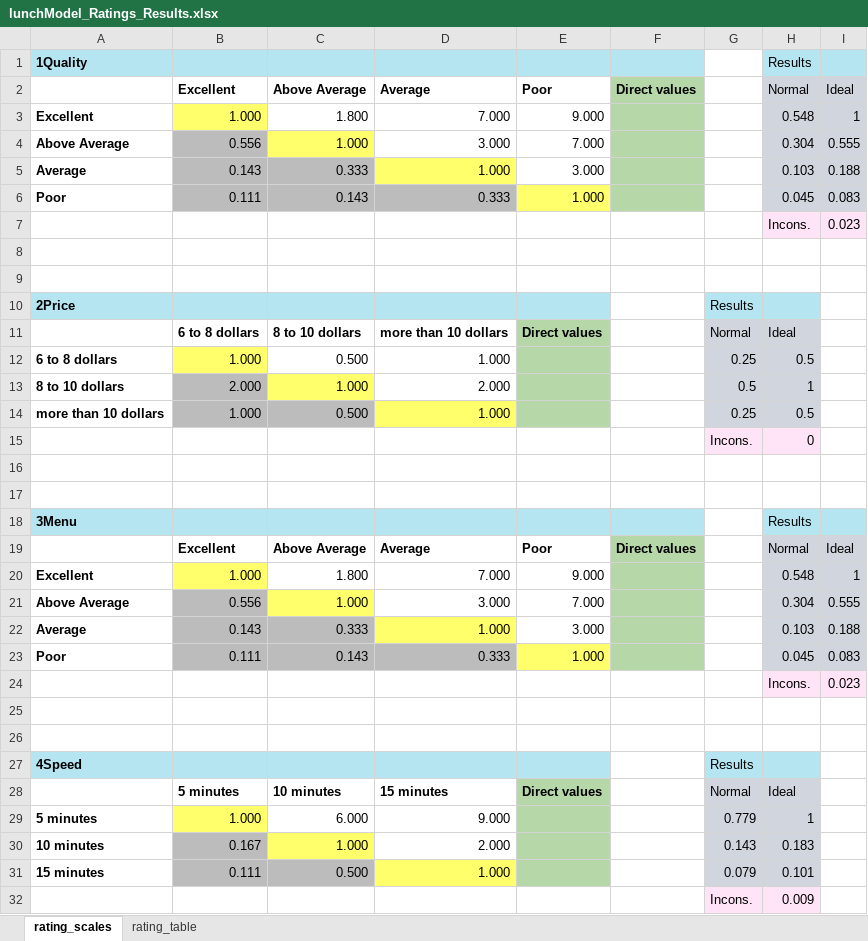
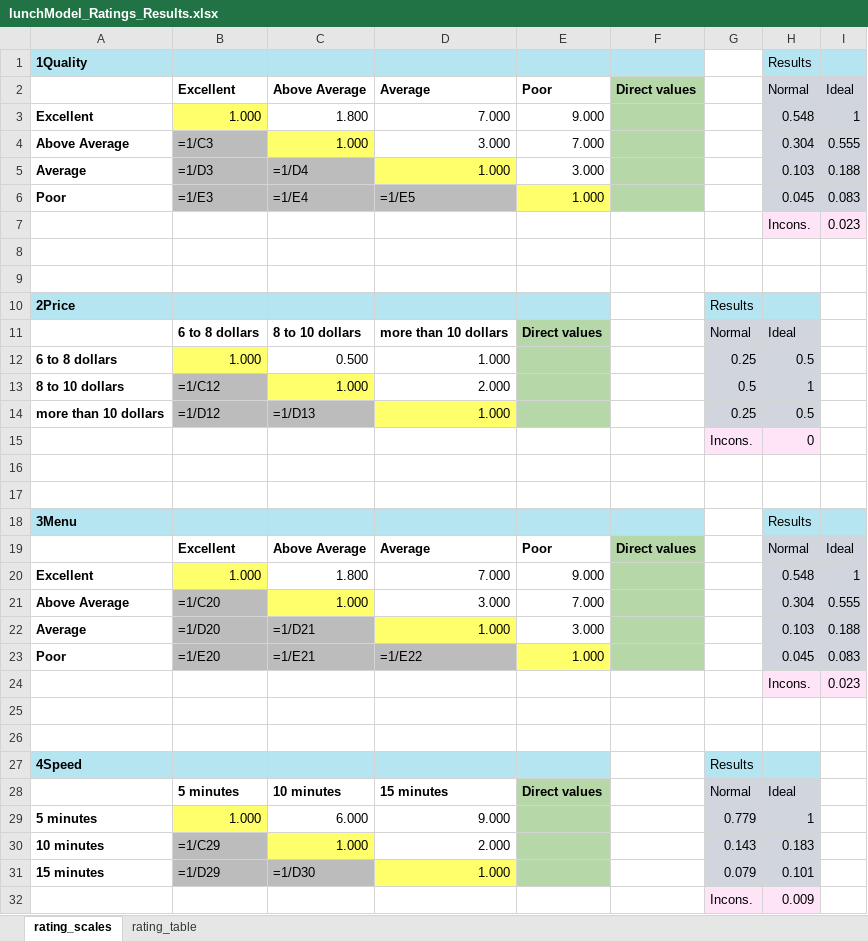
Before and after one commit to CreativeDecisions/AhpAnpLib, an Excel workbook: Examples/AHP Ratings Lunch/lunchModel_Ratings_Results.xlsx, sheet rating_scales, drawn as a sheet; values as stored, in another font and other column widths than the file's, no borders; formulas without a stored value are shown as written; conditional formats not drawn; the diff names each change by its address in the sheet, - before the commit and + after, or states it on an @@ line.

Commit message:
update ratings model

```diff
--- a/Examples/AHP Ratings Lunch/lunchModel_Ratings_Results.xlsx (sheet rating_scales)
+++ b/Examples/AHP Ratings Lunch/lunchModel_Ratings_Results.xlsx (sheet rating_scales)
-B4: 0.556
+B4: =1/C3
-B5: 0.143
+B5: =1/D3
-C5: 0.333
+C5: =1/D4
-B6: 0.111
+B6: =1/E3
-C6: 0.143
+C6: =1/E4
-D6: 0.333
+D6: =1/E5
-B13: 2.000
+B13: =1/C12
-B14: 1.000
+B14: =1/D12
-C14: 0.500
+C14: =1/D13
-B21: 0.556
+B21: =1/C20
-B22: 0.143
+B22: =1/D20
-C22: 0.333
+C22: =1/D21
-B23: 0.111
+B23: =1/E20
-C23: 0.143
+C23: =1/E21
-D23: 0.333
+D23: =1/E22
-B30: 0.167
+B30: =1/C29
-B31: 0.111
+B31: =1/D29
-C31: 0.500
+C31: =1/D30
```
Also changed, not shown: sheet rating_table, Examples/AHP Ratings Lunch/LunchModel_Ratings_Table_empty.xlsx, Examples/AHP Ratings Lunch/LunchModel_Ratings_Table_filledin.xlsx, 9 other files.
